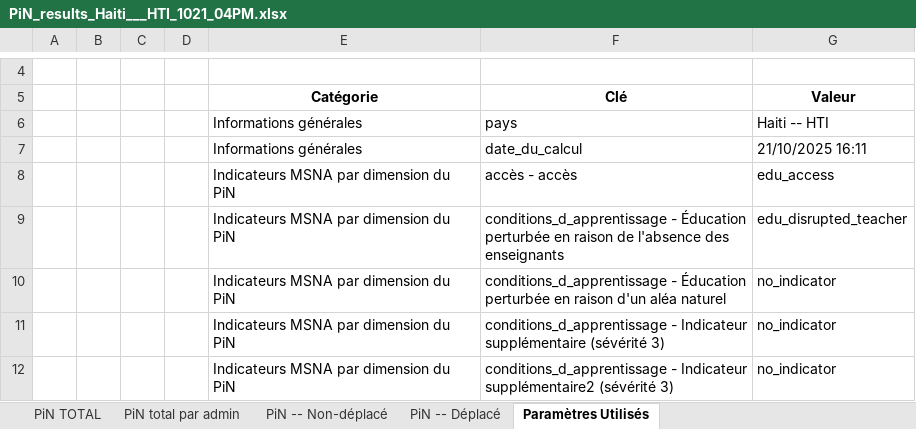
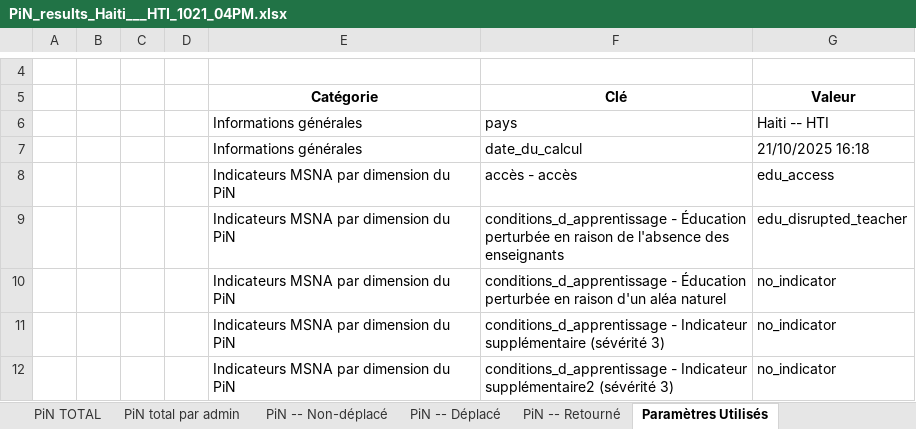
Before and after one commit to martivit/pin-calculation-app, an Excel workbook: platform_PiN_output/Haiti___HTI/PiN_results_Haiti___HTI_1021_04PM.xlsx, sheet Paramètres Utilisés, drawn as a sheet; only a part is shown, gaps mark what is left out; values as stored, in another font and other column widths than the file's, no borders; the diff names each change by its address in the sheet, - before the commit and + after, or states it on an @@ line.

```diff
--- a/platform_PiN_output/Haiti___HTI/PiN_results_Haiti___HTI_1021_04PM.xlsx (sheet Paramètres Utilisés)
+++ b/platform_PiN_output/Haiti___HTI/PiN_results_Haiti___HTI_1021_04PM.xlsx (sheet Paramètres Utilisés)
+sheet tab: PiN -- Retourné
-G7 (Valeur): 21/10/2025 16:11
+G7 (Valeur): 21/10/2025 16:18
```
Also changed, not shown: sheet PiN total par admin, sheet PiN TOTAL.
